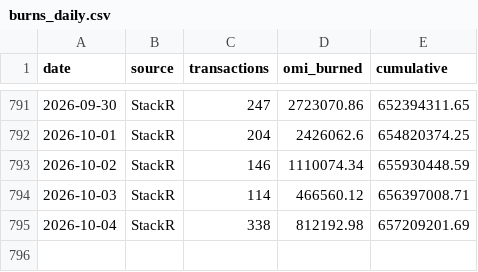
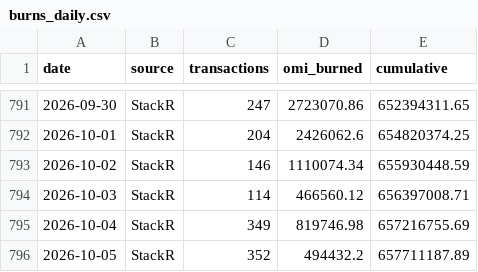
Before and after one commit to fanablefrance/jetonveve, a CSV file: data/burns_daily.csv, drawn as a sheet; only a part is shown, gaps mark what is left out.

```diff
--- a/data/burns_daily.csv
+++ b/data/burns_daily.csv
@@ -794,2 +794,3 @@ date,source,transactions,omi_burned,cumulative
 2026-10-03,StackR,114,466560.12,656397008.71
-2026-10-04,StackR,338,812192.98,657209201.69
+2026-10-04,StackR,349,819746.98,657216755.69
+2026-10-05,StackR,352,494432.2,657711187.89
```
Also changed, not shown: data/burns_split_daily.csv, 1 other file.
